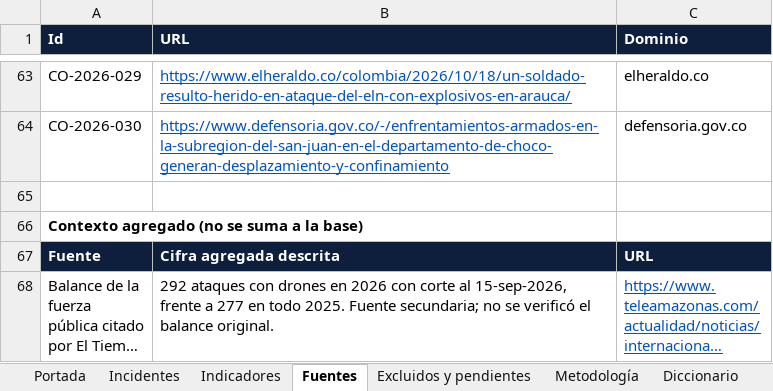
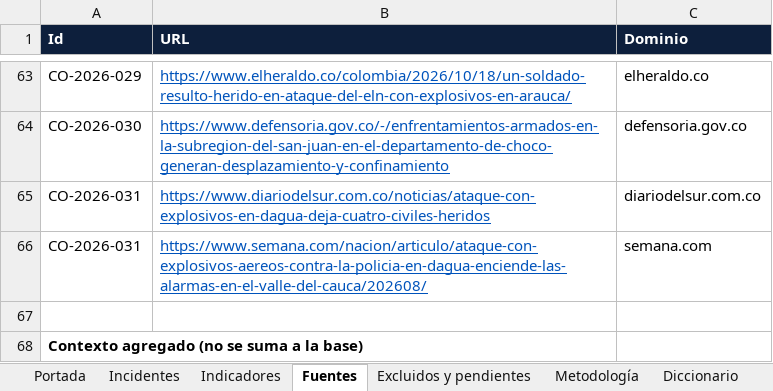
Before and after one commit to coloncolonneideryesid-cmd/observatorio-geseg-otva, an Excel workbook: dist/Observatorio_Violencia_Armada_Colombia_2026.xlsx, sheet Fuentes, drawn as a sheet; only a part is shown, gaps mark what is left out; the shorter side is filled out with more unchanged rows; long unchanged cells end in …; values as stored, in another font and other column widths than the file's, no borders; the diff names each change by its address in the sheet, - before the commit and + after, or states it on an @@ line.

```diff
--- a/dist/Observatorio_Violencia_Armada_Colombia_2026.xlsx (sheet Fuentes)
+++ b/dist/Observatorio_Violencia_Armada_Colombia_2026.xlsx (sheet Fuentes)
+row 65: CO-2026-031 | https://www.diariodelsur.com.co/noticias/ataque-con-explosivos-en-dagua-deja-cuatro-civiles-heridos | diariodelsur.com.co
+row 66: CO-2026-031 | https://www.semana.com/nacion/articulo/ataque-con-explosivos-aereos-contra-la-policia-en-dagua-enciende-las-alarmas-en-el-valle-del-cauca/202608/ | semana.com
```
Also changed, not shown: sheet Indicadores, sheet Incidentes, sheet Portada, 3 other files.
